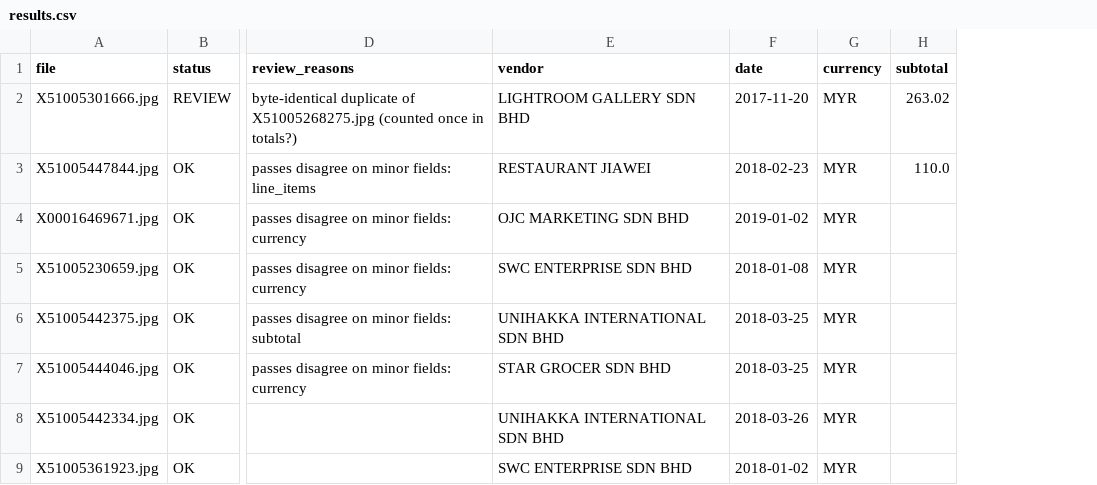
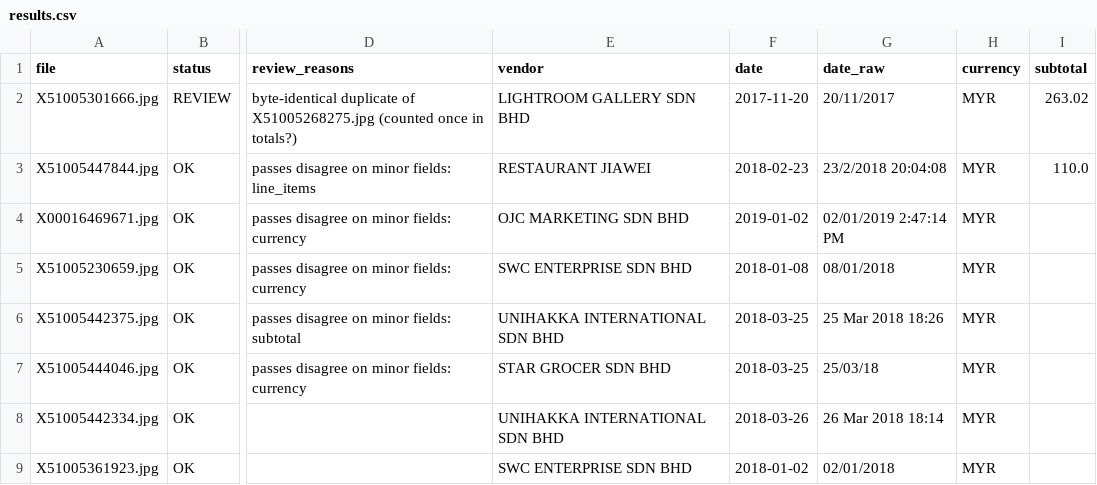
Before and after one commit to xx-VIRUS-xx/receipt-extraction-agent, a CSV file: results/results.csv, drawn as a sheet; only a part is shown, gaps mark what is left out; the diff names each change by its address in the sheet, - before the commit and + after, or states it on an @@ line.

Commit message:
Specify the date format, enforce it in code, and record the label audit
- Dates: ISO YYYY-MM-DD output; numeric dates read day/month/year (a fixed,
  documented assumption). New docs/DATA_FORMAT.md with the rule, the evidence
  (22 of 38 numeric sample dates can only be day-first; 15 of 45 receipts are
  ambiguous on paper) and the limits (month-first locales unsupported).
- New date_raw CSV column shows the printed date beside the ISO date.
- New deterministic check date_matches_raw re-derives the date from the printed
  text and flags a swapped day/month. Skips, never fails, when text is unreadable.
  Measured: 442 of 443 extractions exact, 1 correct abstention, 0 contradictions;
  no metric changed across all 10 configurations (re-run from cache, 0 new calls).
- Label audit recorded as stated: a random sample reviewed by the repository
  owner, no errors found, sample size not recorded.
- 17 new tests (93 total). NOTES.md corrected: the different-model second pass
  flagged the Haiku 5.5 error, not Haiku 4.5's four.

```diff
--- a/results/results.csv
+++ b/results/results.csv
+column G (date_raw), rows 2-9: 20/11/2017 | 23/2/2018 20:04:08 | 02/01/2019 2:47:14 PM | 08/01/2018 | 25 Mar 2018 18:26 | 25/03/18 | 26 Mar 2018 18:14 | 02/01/2018
```
Also changed, not shown: 11 other files.
